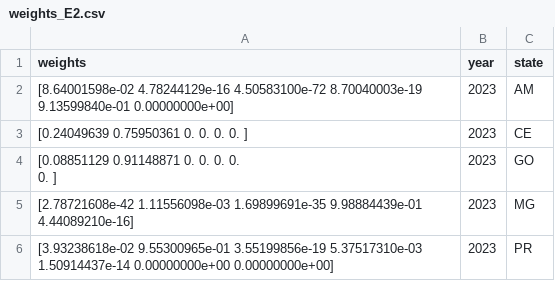
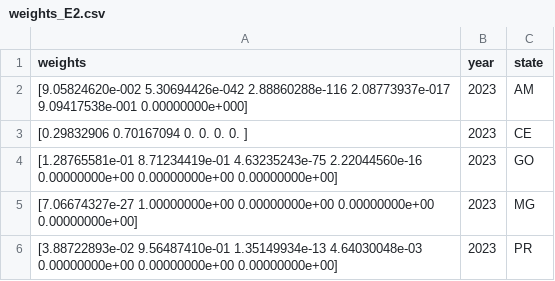
Before and after one commit to eduardocorrearaujo/Dengue-Forecast-Ensemble, a CSV file: paper_sprint/weights_E2.csv, drawn as a sheet.

```diff
--- a/paper_sprint/weights_E2.csv
+++ b/paper_sprint/weights_E2.csv
@@ -1,10 +1,10 @@
 weights,year,state
-"[8.64001598e-02 4.78244129e-16 4.50583100e-72 8.70040003e-19
- 9.13599840e-01 0.00000000e+00]",2023,AM
-[0.24049639 0.75950361 0.         0.         0.         0.        ],2023,CE
-"[0.08851129 0.91148871 0.         0.         0.         0.
- 0.        ]",2023,GO
-"[2.78721608e-42 1.11556098e-03 1.69899691e-35 9.98884439e-01
- 4.44089210e-16]",2023,MG
-"[3.93238618e-02 9.55300965e-01 3.55199856e-19 5.37517310e-03
- 1.50914437e-14 0.00000000e+00 0.00000000e+00]",2023,PR
+"[9.05824620e-002 5.30694426e-042 2.88860288e-116 2.08773937e-017
+ 9.09417538e-001 0.00000000e+000]",2023,AM
+[0.29832906 0.70167094 0.         0.         0.         0.        ],2023,CE
+"[1.28765581e-01 8.71234419e-01 4.63235243e-75 2.22044560e-16
+ 0.00000000e+00 0.00000000e+00 0.00000000e+00]",2023,GO
+"[7.06674327e-27 1.00000000e+00 0.00000000e+00 0.00000000e+00
+ 0.00000000e+00]",2023,MG
+"[3.88722893e-02 9.56487410e-01 1.35149934e-13 4.64030048e-03
+ 0.00000000e+00 0.00000000e+00 0.00000000e+00]",2023,PR
```
Also changed, not shown: predictions/ensemble_2023_2024_E1_mandatory.csv, predictions/ensemble_2023_2024_E2.csv, 35 other files.
